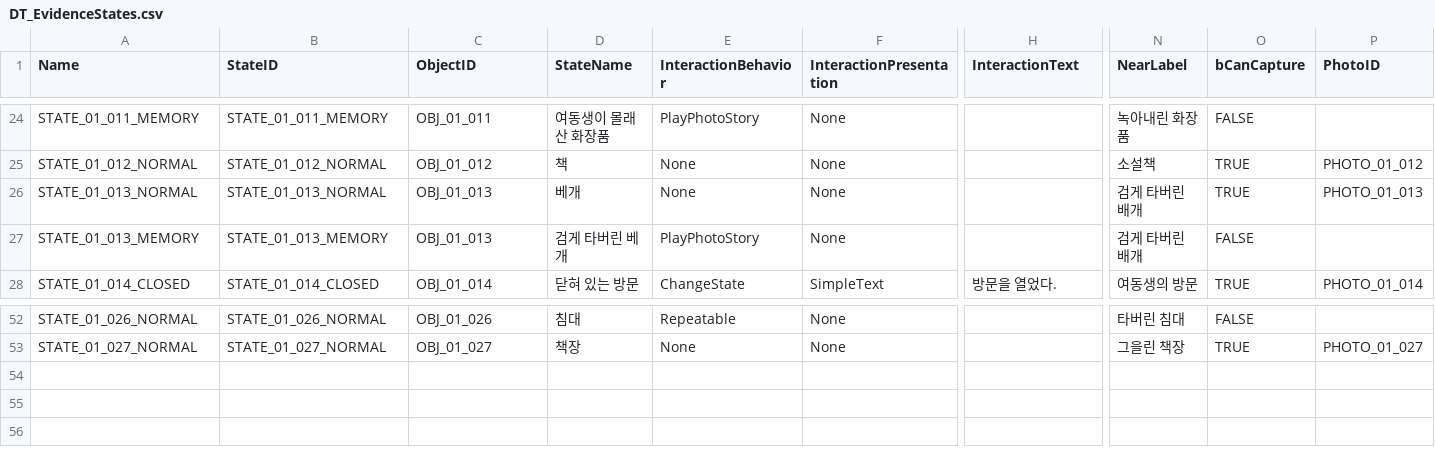
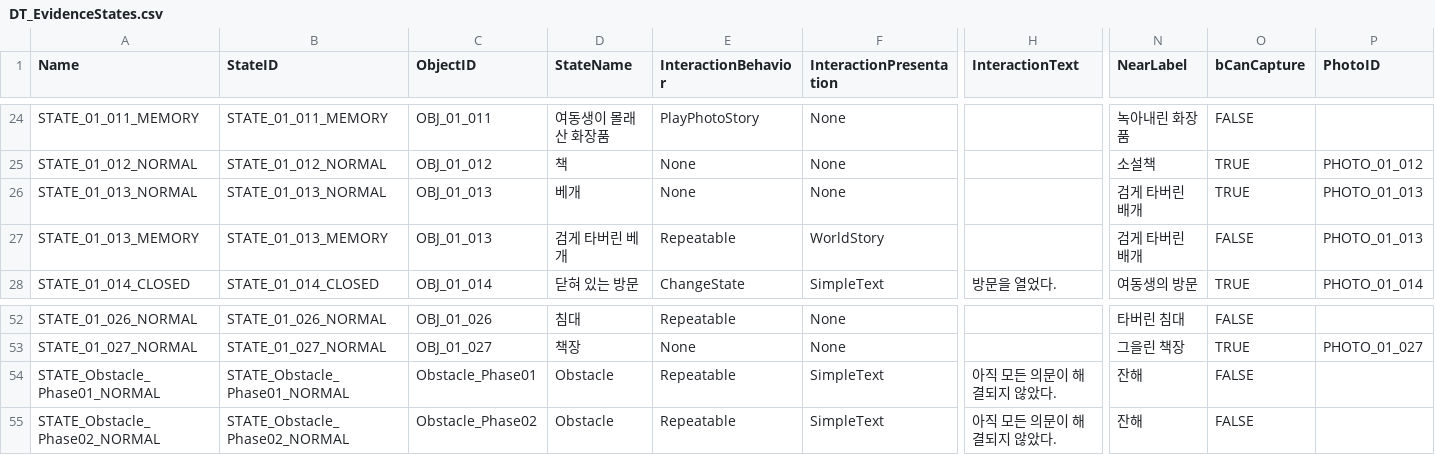
Before and after one commit to GameJaemin/Balhwajeom_Project, a CSV file: Scripts/Investigation/DT_EvidenceStates.csv, drawn as a sheet; only a part is shown, gaps mark what is left out; rows hold the shown columns only; the diff names each change by its address in the sheet, - before the commit and + after, or states it on an @@ line.

```diff
--- a/Scripts/Investigation/DT_EvidenceStates.csv
+++ b/Scripts/Investigation/DT_EvidenceStates.csv
-E27 (InteractionBehavior): PlayPhotoStory
+E27 (InteractionBehavior): Repeatable
-F27 (InteractionPresentation): None
+F27 (InteractionPresentation): WorldStory
-P27 (PhotoID): (empty)
+P27 (PhotoID): PHOTO_01_013
+row 54: STATE_Obstacle_Phase01_NORMAL | STATE_Obstacle_Phase01_NORMAL | Obstacle_Phase01 | Obstacle | Repeatable | SimpleText | 아직 모든 의문이 해결되지 않았다. | 잔해 | FALSE
+row 55: STATE_Obstacle_Phase02_NORMAL | STATE_Obstacle_Phase02_NORMAL | Obstacle_Phase02 | Obstacle | Repeatable | SimpleText | 아직 모든 의문이 해결되지 않았다. | 잔해 | FALSE
```
Also changed, not shown: Scripts/Investigation/DT_EvidenceDefinitions.csv, Scripts/Investigation/DT_Photos.csv, 5 other files.
